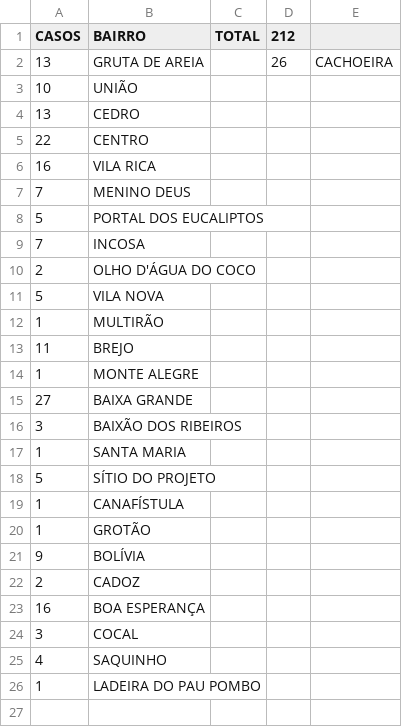
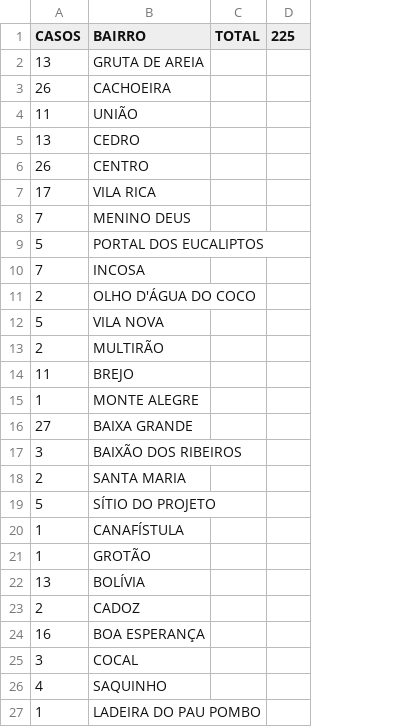
Before and after one commit to webalysson/covidmgil, a CSV file: dados/COVIDMGIL - Bairros.csv, drawn as a sheet; removed rows and columns are numbered as before the commit, all else as after; the diff names each change by its address in the sheet, - before the commit and + after, or states it on an @@ line.

Commit message:
Update COVIDMGIL - Bairros.csv
Boletim 21/07/2020

```diff
--- a/dados/COVIDMGIL - Bairros.csv
+++ b/dados/COVIDMGIL - Bairros.csv
-column D (212), row 2: 26
-column E, row 2: CACHOEIRA
+column D (225), empty
+row 3: 26 | CACHOEIRA
-A4 (CASOS): 10
+A4 (CASOS): 11
-A6 (CASOS): 22
+A6 (CASOS): 26
-A7 (CASOS): 16
+A7 (CASOS): 17
-A13 (CASOS): 1
+A13 (CASOS): 2
-A18 (CASOS): 1
+A18 (CASOS): 2
-A22 (CASOS): 9
+A22 (CASOS): 13
```
